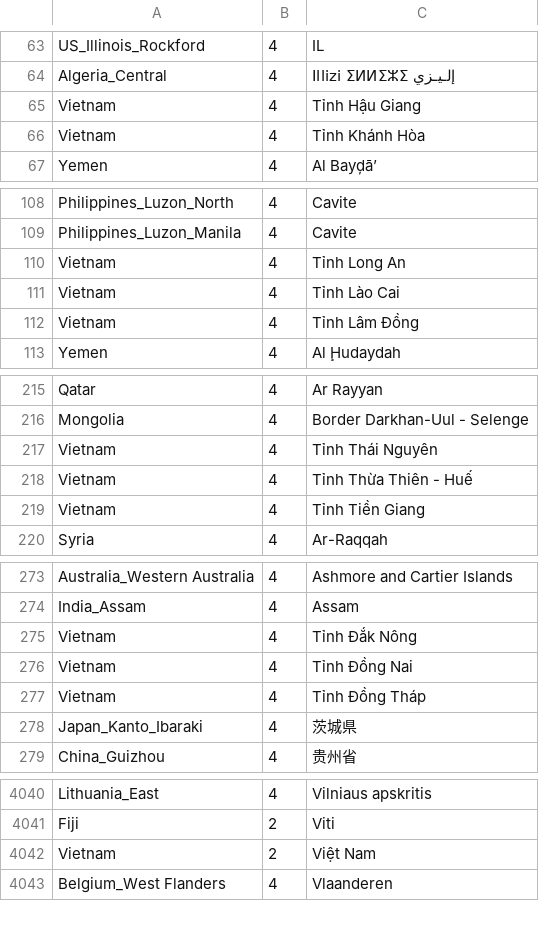
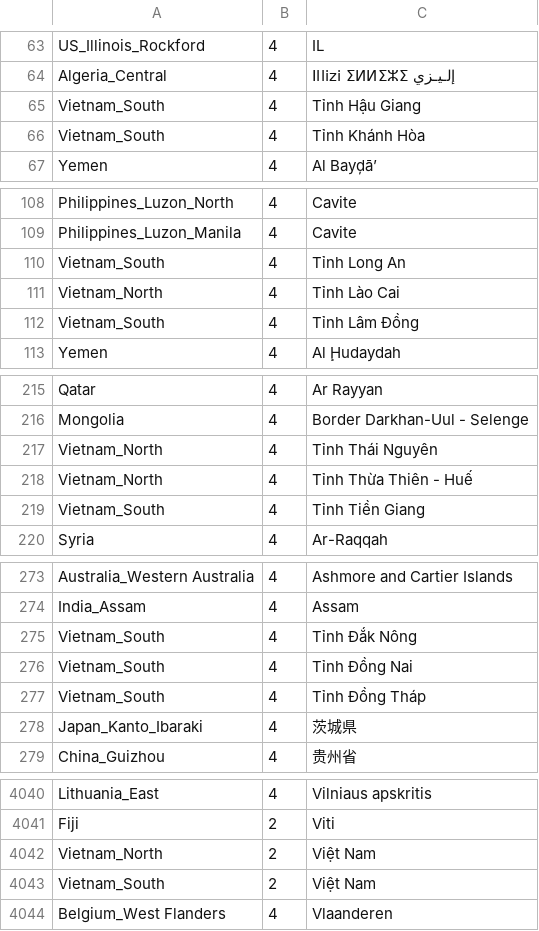
Before and after one commit to fariskonnakkadan/organicmaps-rider, a CSV file: data/borders_vs_osm.csv, drawn as a sheet; only a part is shown, gaps mark what is left out; the diff covers the shown part only.

Commit message:
[countries] Vietnam split.
Signed-off-by: Viktor Govako <viktor.govako@gmail.com>

```diff
--- a/data/borders_vs_osm.csv
+++ b/data/borders_vs_osm.csv
@@ -64,4 +64,4 @@ US_Illinois_Rockford	4	IL
 Algeria_Central	4	Illizi ⵉⵍⵍⵉⵣⵉ إلـيـزي
-Vietnam	4	Tỉnh Hậu Giang
-Vietnam	4	Tỉnh Khánh Hòa
+Vietnam_South	4	Tỉnh Hậu Giang
+Vietnam_South	4	Tỉnh Khánh Hòa
 Yemen	4	Al Bayḑā’
@@ -109,5 +109,5 @@ Philippines_Luzon_North	4	Cavite
 Philippines_Luzon_Manila	4	Cavite
-Vietnam	4	Tỉnh Long An
-Vietnam	4	Tỉnh Lào Cai
-Vietnam	4	Tỉnh Lâm Đồng
+Vietnam_South	4	Tỉnh Long An
+Vietnam_North	4	Tỉnh Lào Cai
+Vietnam_South	4	Tỉnh Lâm Đồng
 Yemen	4	Al Ḩudaydah
@@ -216,5 +216,5 @@ Qatar	4	Ar Rayyan
 Mongolia	4	Border Darkhan-Uul - Selenge
-Vietnam	4	Tỉnh Thái Nguyên
-Vietnam	4	Tỉnh Thừa Thiên - Huế
-Vietnam	4	Tỉnh Tiền Giang
+Vietnam_North	4	Tỉnh Thái Nguyên
+Vietnam_North	4	Tỉnh Thừa Thiên - Huế
+Vietnam_South	4	Tỉnh Tiền Giang
 Syria	4	Ar-Raqqah
@@ -274,5 +274,5 @@ Australia_Western Australia	4	Ashmore and Cartier Islands
 India_Assam	4	Assam
-Vietnam	4	Tỉnh Đắk Nông
-Vietnam	4	Tỉnh Đồng Nai
-Vietnam	4	Tỉnh Đồng Tháp
+Vietnam_South	4	Tỉnh Đắk Nông
+Vietnam_South	4	Tỉnh Đồng Nai
+Vietnam_South	4	Tỉnh Đồng Tháp
 Japan_Kanto_Ibaraki	4	茨城県
@@ -4041,3 +4041,4 @@ Lithuania_East	4	Vilniaus apskritis
 Fiji	2	Viti
-Vietnam	2	Việt Nam
+Vietnam_North	2	Việt Nam
+Vietnam_South	2	Việt Nam
 Belgium_West Flanders	4	Vlaanderen
```
Also changed, not shown: 52 edited cells elsewhere in this file, data/old_vs_new.csv, 5 other files.
